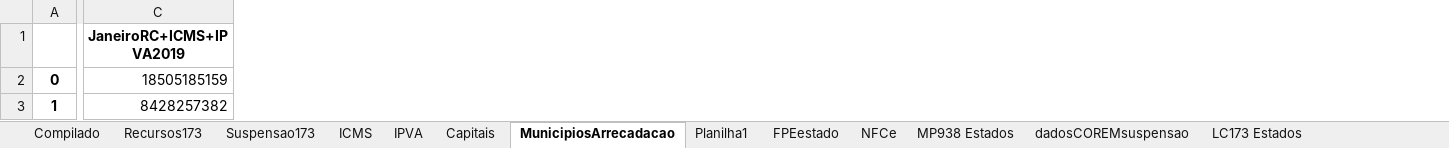
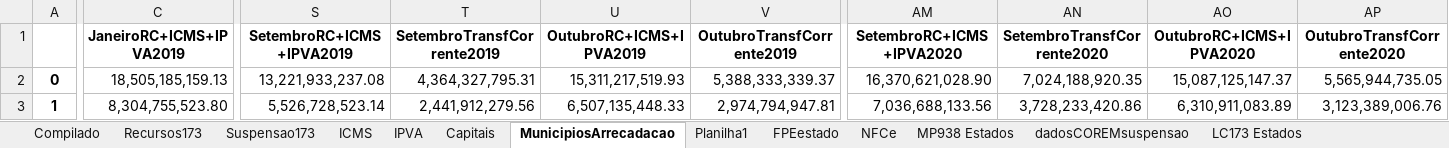
Before and after one commit to fiorott/Paniel_Rafa, an Excel workbook: dadosTeste.xlsx, sheet MunicipiosArrecadacao, drawn as a sheet; only a part is shown, gaps mark what is left out; values as stored, in another font and other column widths than the file's, no borders; the diff covers the shown part only; the diff names each change by its address in the sheet, - before the commit and + after, or states it on an @@ line.

Commit message:
- atualização de janeiro

```diff
--- a/dadosTeste.xlsx (sheet MunicipiosArrecadacao)
+++ b/dadosTeste.xlsx (sheet MunicipiosArrecadacao)
+column S (SetembroRC+ICMS+IPVA2019), rows 2-3: 13,221,933,237.08 | 5,526,728,523.14
+column T (SetembroTransfCorrente2019), rows 2-3: 4,364,327,795.31 | 2,441,912,279.56
+column U (OutubroRC+ICMS+IPVA2019), rows 2-3: 15,311,217,519.93 | 6,507,135,448.33
+column V (OutubroTransfCorrente2019), rows 2-3: 5,388,333,339.37 | 2,974,794,947.81
+column AM (SetembroRC+ICMS+IPVA2020), rows 2-3: 16,370,621,028.90 | 7,036,688,133.56
+column AN (SetembroTransfCorrente2020), rows 2-3: 7,024,188,920.35 | 3,728,233,420.86
+column AO (OutubroRC+ICMS+IPVA2020), rows 2-3: 15,087,125,147.37 | 6,310,911,083.89
+column AP (OutubroTransfCorrente2020), rows 2-3: 5,565,944,735.05 | 3,123,389,006.76
-C2 (JaneiroRC+ICMS+IPVA2019): 18505185159
+C2 (JaneiroRC+ICMS+IPVA2019): 18,505,185,159.13
-C3 (JaneiroRC+ICMS+IPVA2019): 8428257382
+C3 (JaneiroRC+ICMS+IPVA2019): 8,304,755,523.80
```
Also changed, not shown: 94 edited cells elsewhere in this sheet, sheet Suspensao173, sheet Planilha1, sheet IPVA, sheet ICMS, sheet Compilado, sheet Recursos173, formulas that keep their value, 5 other files.
